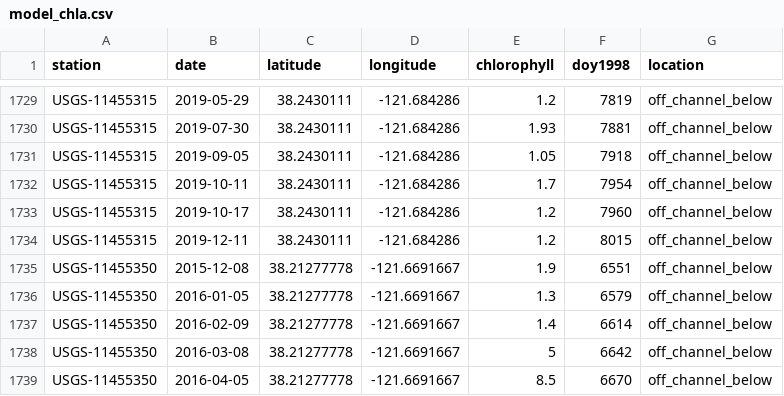
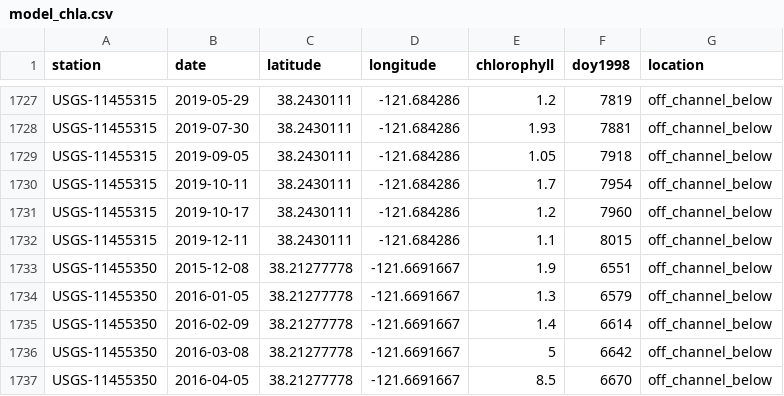
Before and after one commit to Delta-Stewardship-Council/swg-21-connectivity, a CSV file: data_publication/data_clean/model_chla.csv, drawn as a sheet; only a part is shown, gaps mark what is left out; the diff covers the shown part only.

```diff
--- a/data_publication/data_clean/model_chla.csv
+++ b/data_publication/data_clean/model_chla.csv
@@ -1733,3 +1731,3 @@ USGS-11455315,2019-10-11,38.2430111,-121.684286,1.7,7954,off_channel_below
 USGS-11455315,2019-10-17,38.2430111,-121.684286,1.2,7960,off_channel_below
-USGS-11455315,2019-12-11,38.2430111,-121.684286,1.2,8015,off_channel_below
+USGS-11455315,2019-12-11,38.2430111,-121.684286,1.1,8015,off_channel_below
 USGS-11455350,2015-12-08,38.21277778,-121.6691667,1.9,6551,off_channel_below
```
Also changed, not shown: 2 removed rows and 19 edited cells elsewhere in this file, data_publication/data_clean/model_chla_covars.csv, 2 other files.
